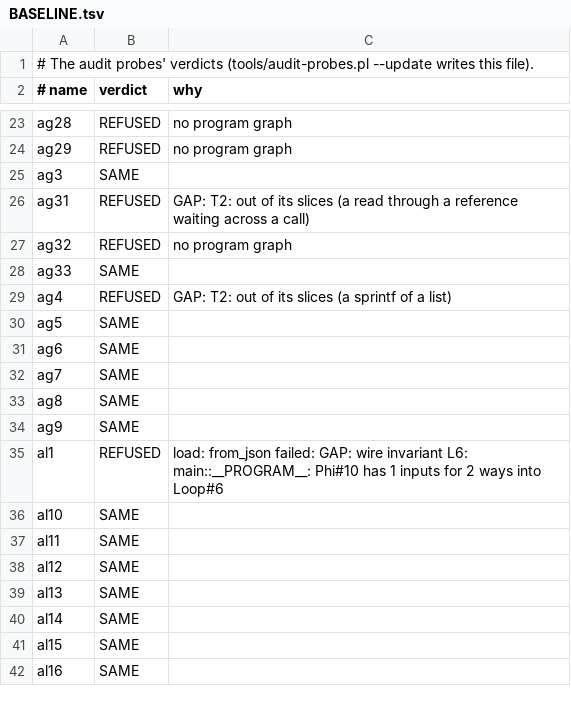
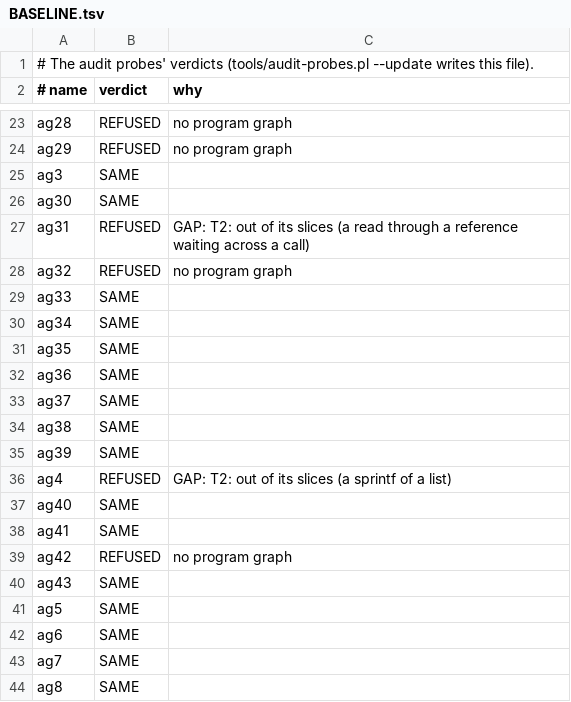
Before and after one commit to perigrin/chalk, a TSV file: t/data/audit-probes/BASELINE.tsv, drawn as a sheet; only a part is shown, gaps mark what is left out; the shorter side is filled out with more unchanged rows; the diff names each change by its address in the sheet, - before the commit and + after, or states it on an @@ line.

```diff
--- a/t/data/audit-probes/BASELINE.tsv
+++ b/t/data/audit-probes/BASELINE.tsv
+row 26: ag30 | SAME
+row 30: ag34 | SAME
+row 31: ag35 | SAME
+row 32: ag36 | SAME
+row 33: ag37 | SAME
+row 34: ag38 | SAME
+row 35: ag39 | SAME
+row 37: ag40 | SAME
+row 38: ag41 | SAME
+row 39: ag42 | REFUSED | no program graph
+row 40: ag43 | SAME
```
Also changed, not shown: 11 other files.
